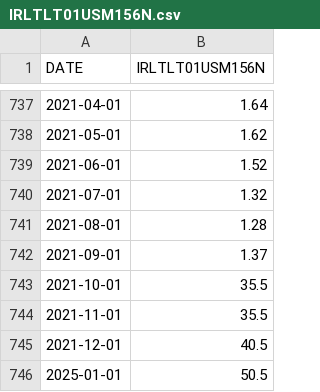
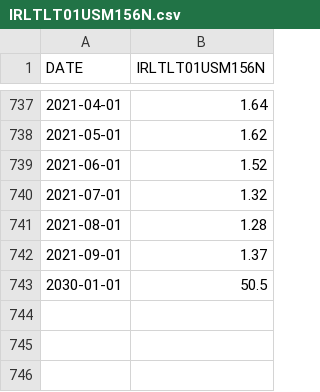
Before and after one commit to Edward-Natusch/Edward-Natusch.github.io, a CSV file: IRLTLT01USM156N.csv, drawn as a sheet; only a part is shown, gaps mark what is left out.

Commit message:
Update IRLTLT01USM156N.csv

```diff
--- a/IRLTLT01USM156N.csv
+++ b/IRLTLT01USM156N.csv
@@ -742,5 +742,2 @@ DATE,IRLTLT01USM156N
 2021-09-01,1.37
-2021-10-01,35.5
-2021-11-01,35.5
-2021-12-01,40.5
-2025-01-01,50.5
+2030-01-01,50.5
```
